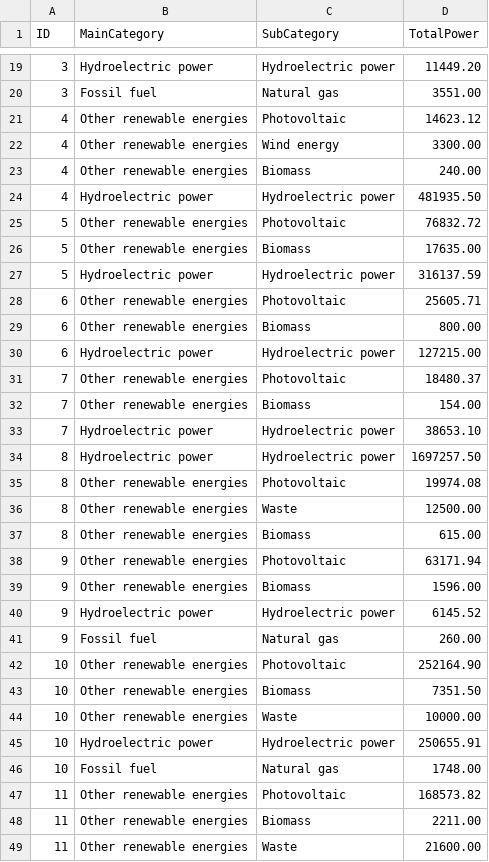
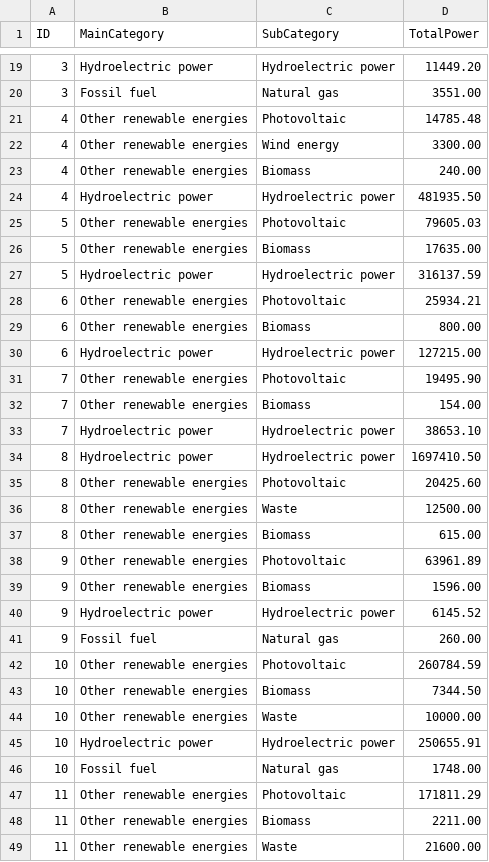
Before and after one commit to sstaempfli/swisspowercanvas, a CSV file: src/server/data/cantonsPower.csv, drawn as a sheet; only a part is shown, gaps mark what is left out; the diff covers the shown part only.

```diff
--- a/src/server/data/cantonsPower.csv
+++ b/src/server/data/cantonsPower.csv
@@ -20,3 +20,3 @@ ID,MainCategory,SubCategory,TotalPower
 3,Fossil fuel,Natural gas,3551.00
-4,Other renewable energies,Photovoltaic,14623.12
+4,Other renewable energies,Photovoltaic,14785.48
 4,Other renewable energies,Wind energy,3300.00
@@ -24,16 +24,16 @@ ID,MainCategory,SubCategory,TotalPower
 4,Hydroelectric power,Hydroelectric power,481935.50
-5,Other renewable energies,Photovoltaic,76832.72
+5,Other renewable energies,Photovoltaic,79605.03
 5,Other renewable energies,Biomass,17635.00
 5,Hydroelectric power,Hydroelectric power,316137.59
-6,Other renewable energies,Photovoltaic,25605.71
+6,Other renewable energies,Photovoltaic,25934.21
 6,Other renewable energies,Biomass,800.00
 6,Hydroelectric power,Hydroelectric power,127215.00
-7,Other renewable energies,Photovoltaic,18480.37
+7,Other renewable energies,Photovoltaic,19495.90
 7,Other renewable energies,Biomass,154.00
 7,Hydroelectric power,Hydroelectric power,38653.10
-8,Hydroelectric power,Hydroelectric power,1697257.50
-8,Other renewable energies,Photovoltaic,19974.08
+8,Hydroelectric power,Hydroelectric power,1697410.50
+8,Other renewable energies,Photovoltaic,20425.60
 8,Other renewable energies,Waste,12500.00
 8,Other renewable energies,Biomass,615.00
-9,Other renewable energies,Photovoltaic,63171.94
+9,Other renewable energies,Photovoltaic,63961.89
 9,Other renewable energies,Biomass,1596.00
@@ -41,4 +41,4 @@ ID,MainCategory,SubCategory,TotalPower
 9,Fossil fuel,Natural gas,260.00
-10,Other renewable energies,Photovoltaic,252164.90
-10,Other renewable energies,Biomass,7351.50
+10,Other renewable energies,Photovoltaic,260784.59
+10,Other renewable energies,Biomass,7344.50
 10,Other renewable energies,Waste,10000.00
@@ -46,3 +46,3 @@ ID,MainCategory,SubCategory,TotalPower
 10,Fossil fuel,Natural gas,1748.00
-11,Other renewable energies,Photovoltaic,168573.82
+11,Other renewable energies,Photovoltaic,171811.29
 11,Other renewable energies,Biomass,2211.00
```
Also changed, not shown: 23 edited cells elsewhere in this file, src/server/data/cantonsGraph.csv, src/server/data/municipalitiesPower.csv, 1 other file.
